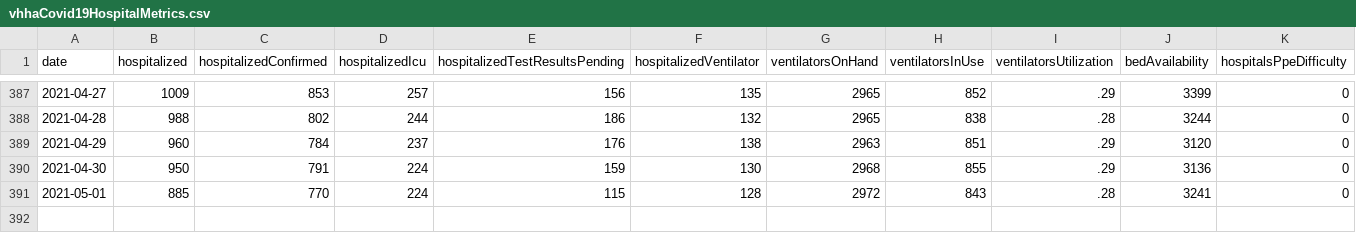
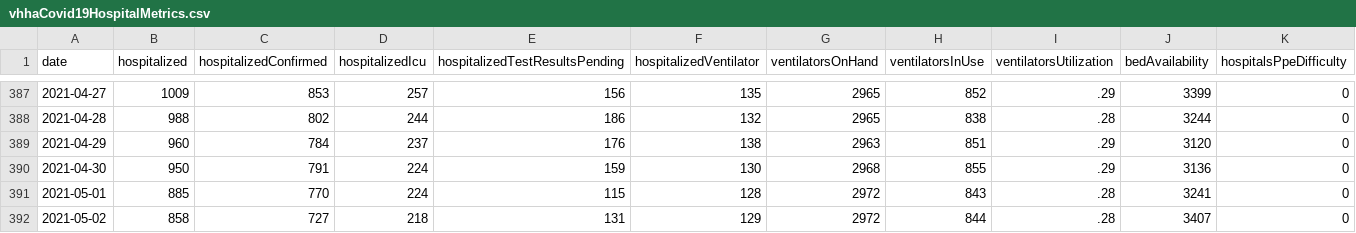
Before and after one commit to ddenenberg71/Virginia-COVID-19-Hospital-Metrics, a CSV file: vhhaCovid19HospitalMetrics.csv, drawn as a sheet; only a part is shown, gaps mark what is left out; rows hold the shown columns only; the diff names each change by its address in the sheet, - before the commit and + after, or states it on an @@ line.

Commit message:
May 2, 2021 updates.

```diff
--- a/vhhaCovid19HospitalMetrics.csv
+++ b/vhhaCovid19HospitalMetrics.csv
+row 392: 2021-05-02 | 858 | 727 | 218 | 131 | 129 | 2972 | 844 | .28 | 3407 | 0
```
